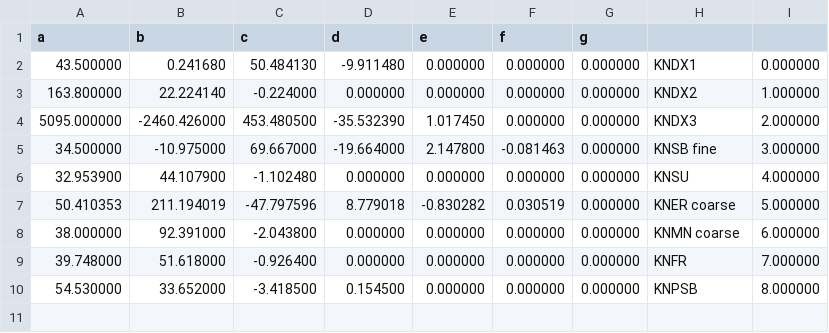
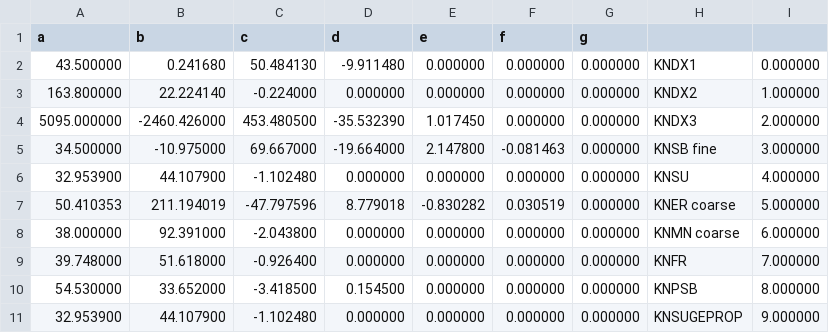
Before and after one commit to MiguelDaehn/BurnRate, a CSV file: data/KN_table.csv, drawn as a sheet; the diff names each change by its address in the sheet, - before the commit and + after, or states it on an @@ line.

```diff
--- a/data/KN_table.csv
+++ b/data/KN_table.csv
+row 11: 32.953900 | 44.107900 | -1.102480 | 0.000000 | 0.000000 | 0.000000 | 0.000000 | KNSUGEPROP | 9.000000
```
Also changed, not shown: data/properties.csv, 15 other files.
